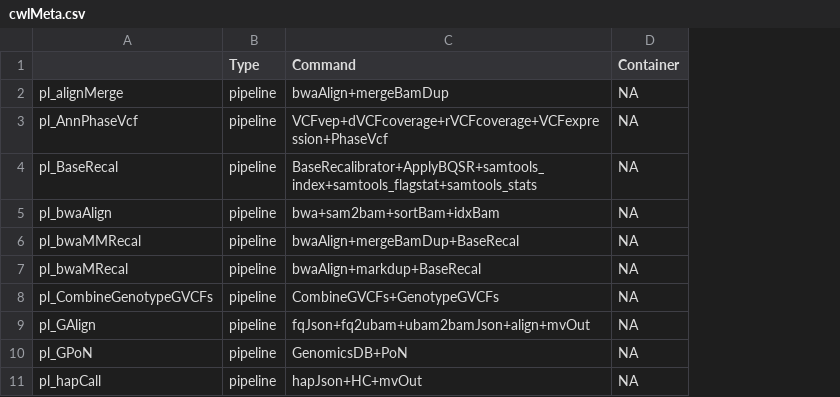
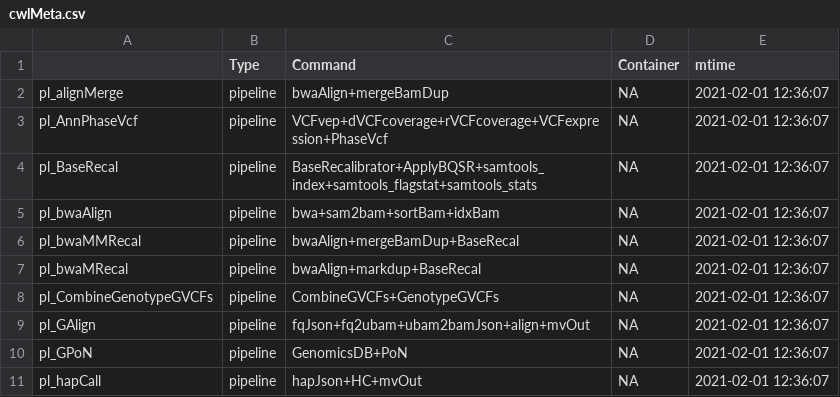
Before and after one commit to rworkflow/RcwlRecipes, a CSV file: cwlMeta.csv, drawn as a sheet; only a part is shown; the diff names each change by its address in the sheet, - before the commit and + after, or states it on an @@ line.

Commit message:
Add mtime column

```diff
--- a/cwlMeta.csv
+++ b/cwlMeta.csv
+column E (mtime), rows 2-11: all 2021-02-01 12:36:07
```
